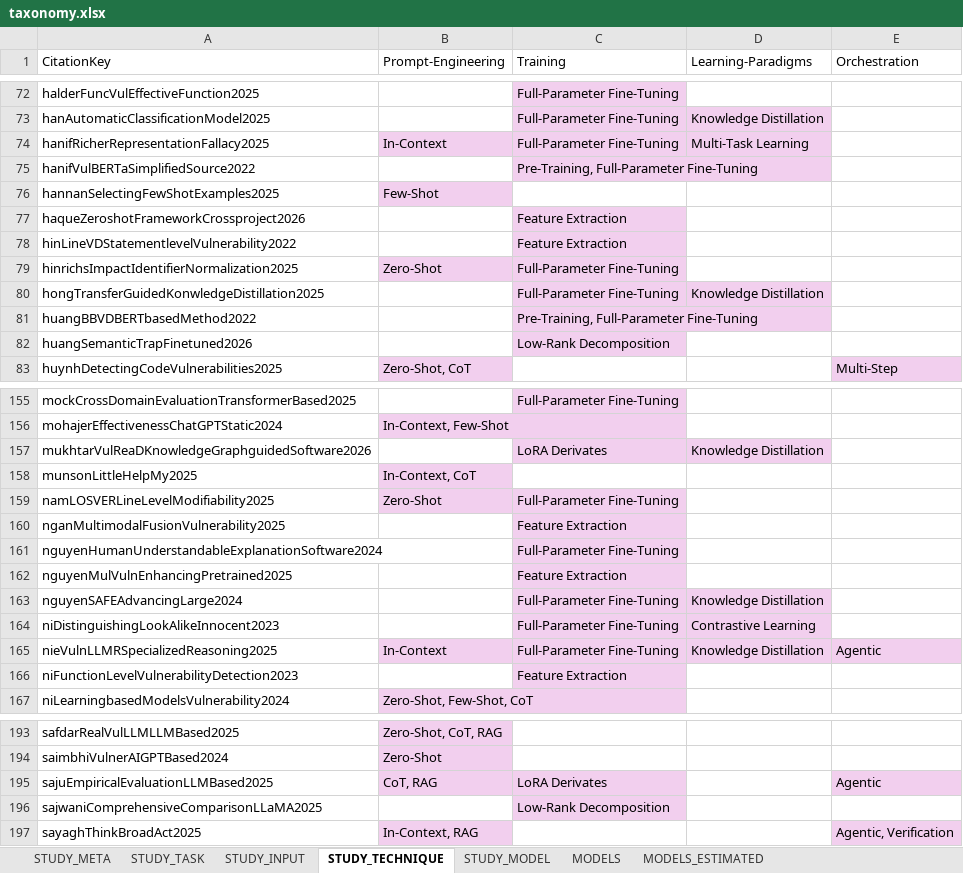
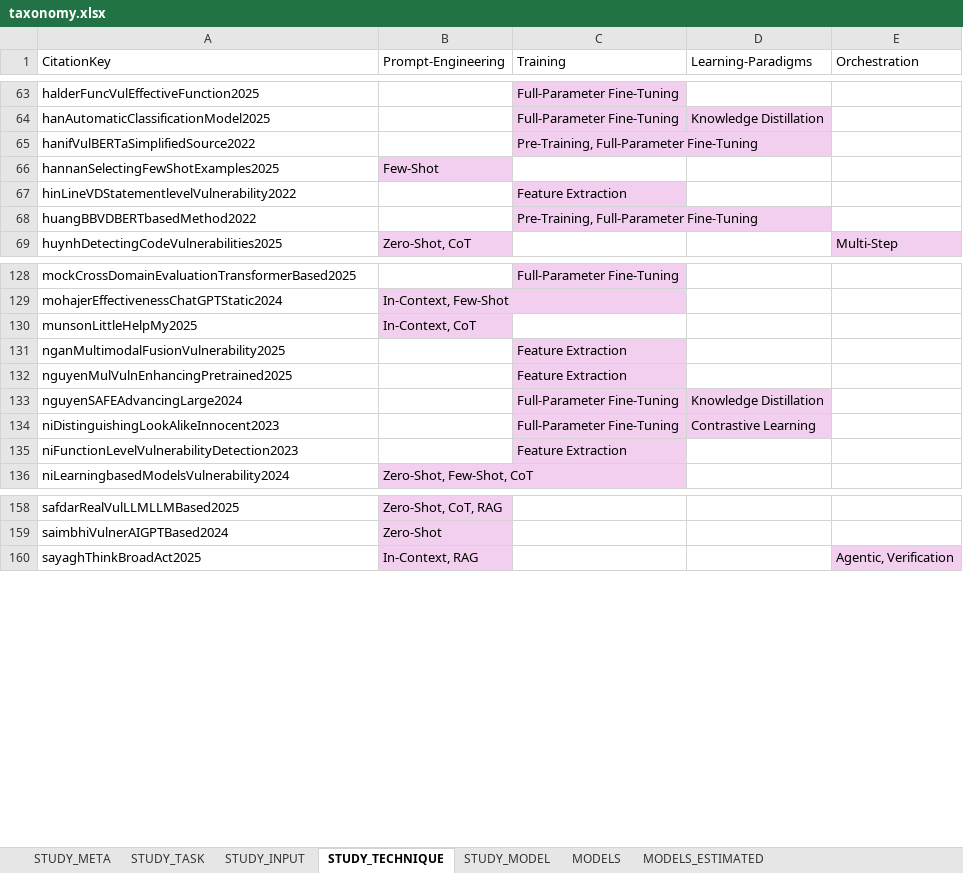
Before and after one commit to hs-esslingen-it-security/Awesome-LLM4SVD, an Excel workbook: analyses/taxonomy.xlsx, sheet STUDY_TECHNIQUE, drawn as a sheet; only a part is shown, gaps mark what is left out; values as stored, in another font and other column widths than the file's, no borders; table styles not drawn; removed rows and columns are numbered as before the commit, all else as after; the diff covers the shown part only; the diff names each change by its address in the sheet, - before the commit and + after, or states it on an @@ line.

```diff
--- a/analyses/taxonomy.xlsx (sheet STUDY_TECHNIQUE)
+++ b/analyses/taxonomy.xlsx (sheet STUDY_TECHNIQUE)
-row 74: hanifRicherRepresentationFallacy2025 | In-Context | Full-Parameter Fine-Tuning | Multi-Task Learning
@@ row 77 moved to row 254: haqueZeroshotFrameworkCrossproject2026 @@
-row 79: hinrichsImpactIdentifierNormalization2025 | Zero-Shot | Full-Parameter Fine-Tuning
-row 80: hongTransferGuidedKonwledgeDistillation2025 |  | Full-Parameter Fine-Tuning | Knowledge Distillation
-row 82: huangSemanticTrapFinetuned2026 |  | Low-Rank Decomposition
-row 157: mukhtarVulReaDKnowledgeGraphguidedSoftware2026 |  | LoRA Derivates | Knowledge Distillation
-row 159: namLOSVERLineLevelModifiability2025 | Zero-Shot | Full-Parameter Fine-Tuning
@@ row 161 moved to row 263: nguyenHumanUnderstandableExplanationSoft… @@
-row 165: nieVulnLLMRSpecializedReasoning2025 | In-Context | Full-Parameter Fine-Tuning | Knowledge Distillation | Agentic
-row 195: sajuEmpiricalEvaluationLLMBased2025 | CoT, RAG | LoRA Derivates |  | Agentic
-row 196: sajwaniComprehensiveComparisonLLaMA2025 |  | Low-Rank Decomposition
```
Also changed, not shown: 24 removed rows and 17 moved rows elsewhere in this sheet, sheet STUDY_MODEL, sheet STUDY_META, sheet MODELS_ESTIMATED, sheet STUDY_INPUT, sheet STUDY_TASK, sheet MODELS, formulas that keep their value, taxonomy/taxonomy.xlsx, 2 other files.
